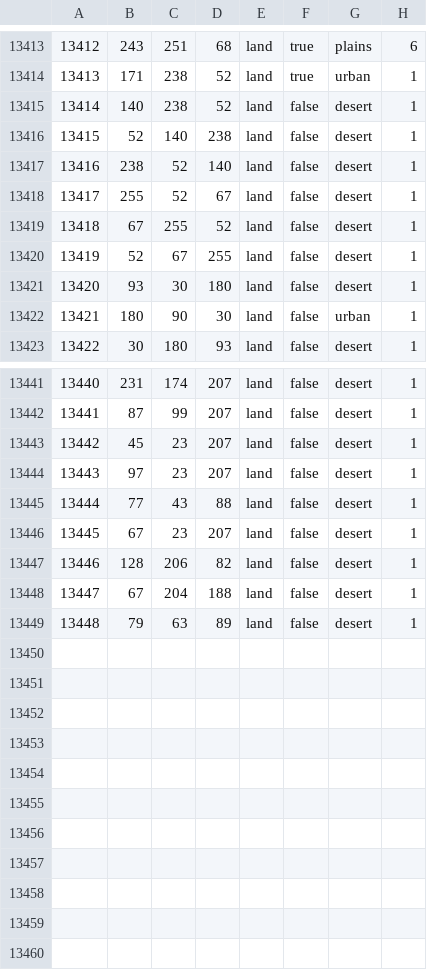
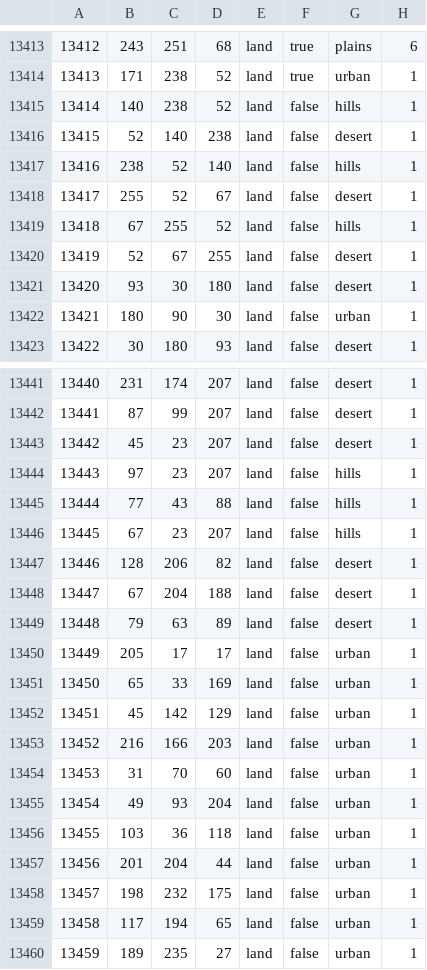
Before and after one commit to FaZe-Orderlies/ORDERLIES-MODIFICATIONS, a CSV file: map/definition.csv, drawn as a sheet; only a part is shown, gaps mark what is left out; the diff covers the shown part only.

```diff
--- a/map/definition.csv
+++ b/map/definition.csv
@@ -13414,7 +13414,7 @@
 13413;171;238;52;land;true;urban;1
-13414;140;238;52;land;false;desert;1
+13414;140;238;52;land;false;hills;1
 13415;52;140;238;land;false;desert;1
-13416;238;52;140;land;false;desert;1
+13416;238;52;140;land;false;hills;1
 13417;255;52;67;land;false;desert;1
-13418;67;255;52;land;false;desert;1
+13418;67;255;52;land;false;hills;1
 13419;52;67;255;land;false;desert;1
@@ -13443,5 +13443,5 @@
 13442;45;23;207;land;false;desert;1
-13443;97;23;207;land;false;desert;1
-13444;77;43;88;land;false;desert;1
-13445;67;23;207;land;false;desert;1
+13443;97;23;207;land;false;hills;1
+13444;77;43;88;land;false;hills;1
+13445;67;23;207;land;false;hills;1
 13446;128;206;82;land;false;desert;1
@@ -13449 +13449,12 @@
 13448;79;63;89;land;false;desert;1
+13449;205;17;17;land;false;urban;1
+13450;65;33;169;land;false;urban;1
+13451;45;142;129;land;false;urban;1
+13452;216;166;203;land;false;urban;1
+13453;31;70;60;land;false;urban;1
+13454;49;93;204;land;false;urban;1
+13455;103;36;118;land;false;urban;1
+13456;201;204;44;land;false;urban;1
+13457;198;232;175;land;false;urban;1
+13458;117;194;65;land;false;urban;1
+13459;189;235;27;land;false;urban;1
```
Also changed, not shown: 14 edited cells elsewhere in this file, 27 other files.
